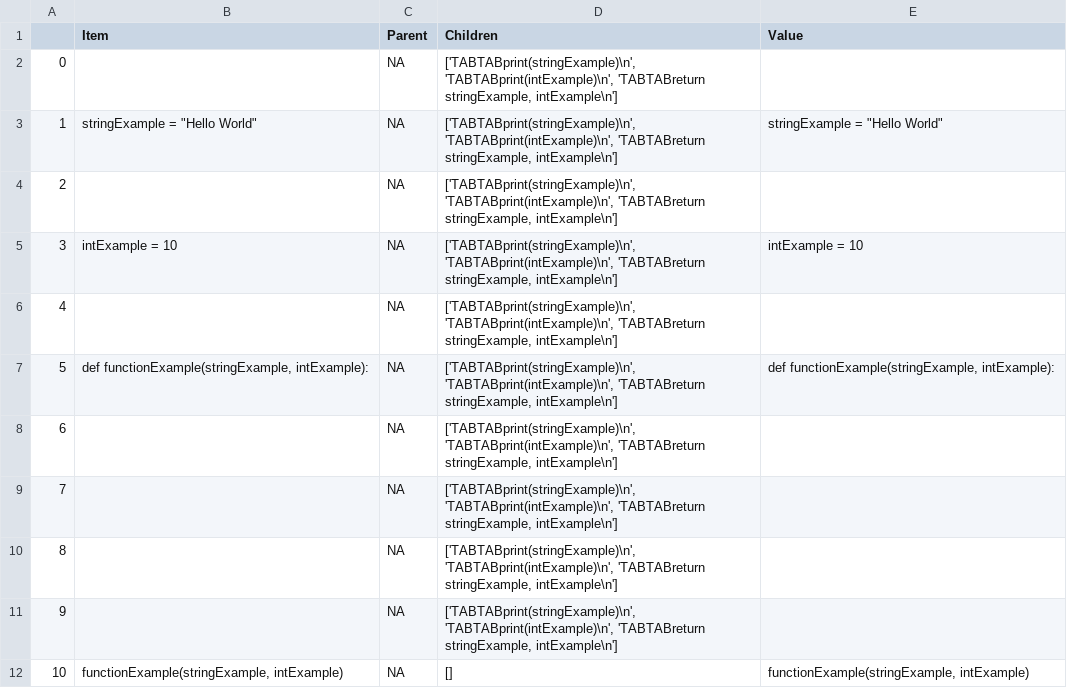
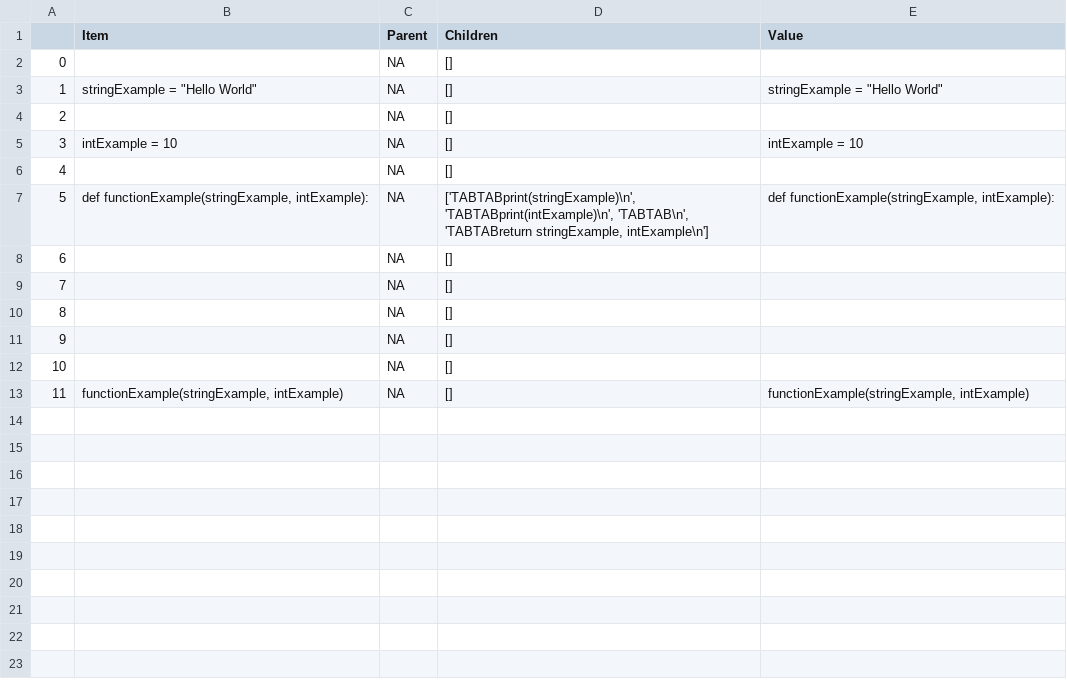
Before and after one commit to youngmichaelt/codecartography, a CSV file: output.csv, drawn as a sheet; addresses are those after the commit; the diff names each change by its address in the sheet, - before the commit and + after, or states it on an @@ line.

Commit message:
Updating ability to identify child lines in each parent

```diff
--- a/output.csv
+++ b/output.csv
-D2:D6 (Children): ['TABTABprint(stringExample)\n', 'TABTABprint(intExample)\n', 'TABTABreturn stringExample, intExample\n']
+D2:D6 (Children): []
-D7 (Children): ['TABTABprint(stringExample)\n', 'TABTABprint(intExample)\n', 'TABTABreturn stringExample,…
+D7 (Children): ['TABTABprint(stringExample)\n', 'TABTABprint(intExample)\n', 'TABTAB\n', 'TABTABreturn stringExample,…
-D8:D11 (Children): ['TABTABprint(stringExample)\n', 'TABTABprint(intExample)\n', 'TABTABreturn stringExample, intExample\n']
+D8:D11 (Children): []
+row 12: 10 |  | NA | []
@@ column A renumbered from row 13 down @@
```
Also changed, not shown: 2 other files.
